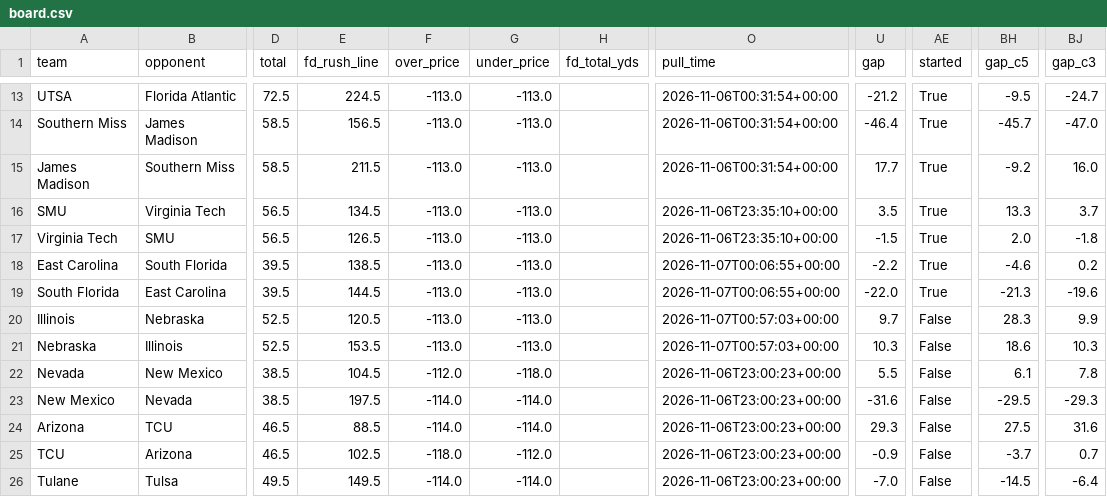
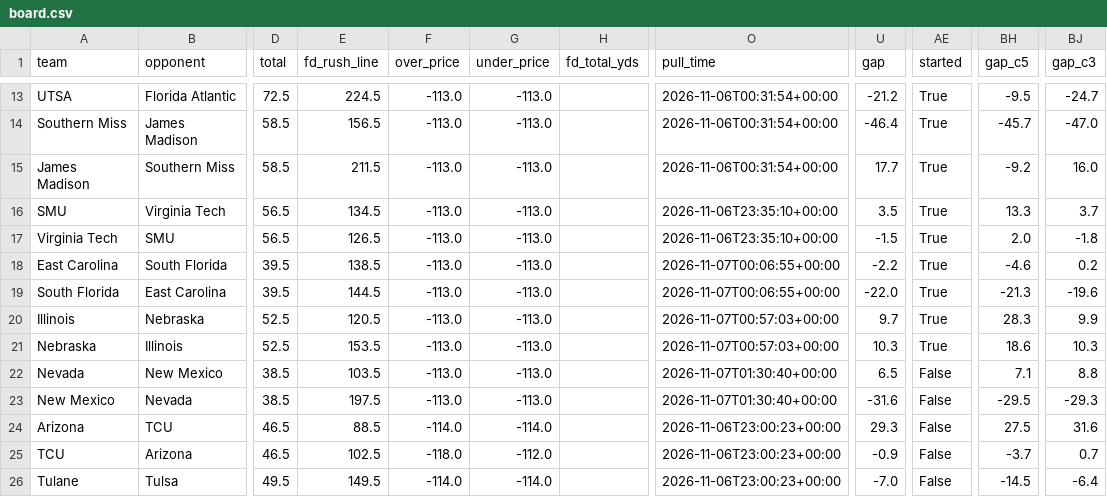
Before and after one commit to bradyt3321/cfb-yardage-dashboard, a CSV file: data/board.csv, drawn as a sheet; only a part is shown, gaps mark what is left out; the diff names each change by its address in the sheet, - before the commit and + after, or states it on an @@ line.

```diff
--- a/data/board.csv
+++ b/data/board.csv
-AE20:AE21 (started): False
+AE20:AE21 (started): True
-E22 (fd_rush_line): 104.5
+E22 (fd_rush_line): 103.5
-F22 (over_price): -112.0
+F22 (over_price): -113.0
-G22 (under_price): -118.0
+G22 (under_price): -113.0
-O22:O23 (pull_time): 2026-11-06T23:00:23+00:00
+O22:O23 (pull_time): 2026-11-07T01:30:40+00:00
-U22 (gap): 5.5
+U22 (gap): 6.5
-BH22 (gap_c5): 6.1
+BH22 (gap_c5): 7.1
-BJ22 (gap_c3): 7.8
+BJ22 (gap_c3): 8.8
-F23 (over_price): -114.0
+F23 (over_price): -113.0
-G23 (under_price): -114.0
+G23 (under_price): -113.0
```
Also changed, not shown: 3 other files.
